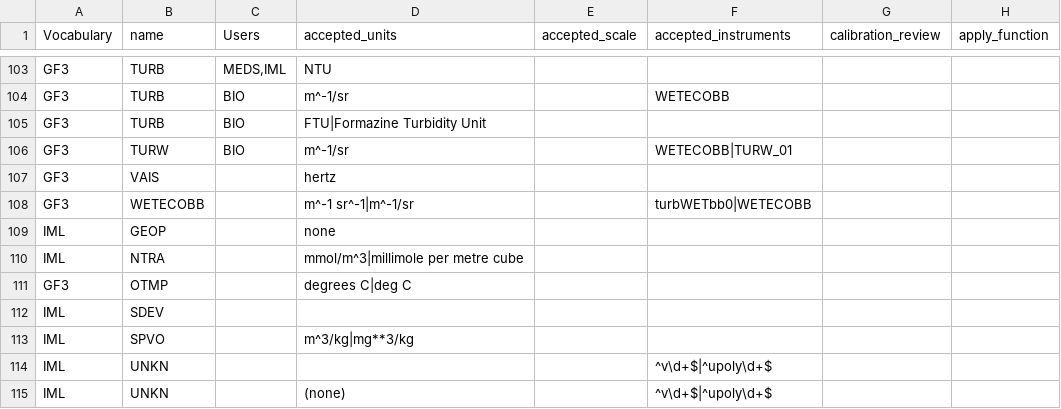
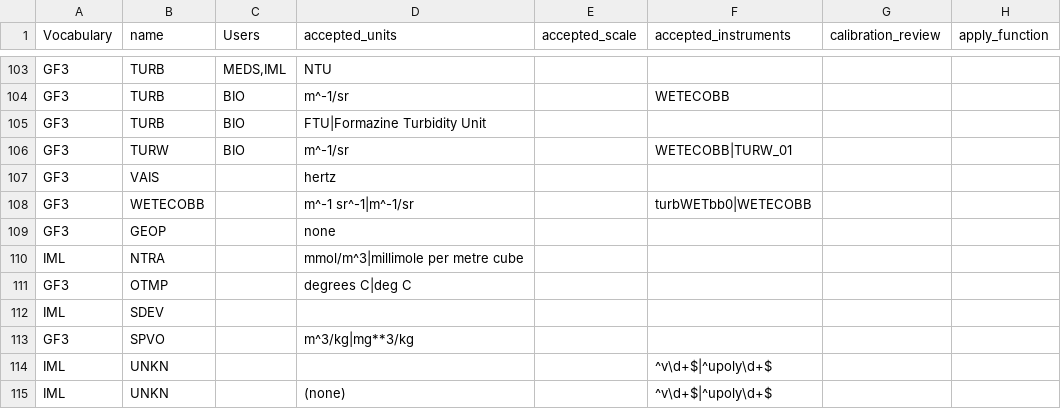
Before and after one commit to cioos-siooc/cioos-siooc_data_transform, a CSV file: projects/odf_transform/reference_vocabulary.csv, drawn as a sheet; only a part is shown, gaps mark what is left out; the diff covers the shown part only; the diff names each change by its address in the sheet, - before the commit and + after, or states it on an @@ line.

Commit message:
more vocabularies

```diff
--- a/projects/odf_transform/reference_vocabulary.csv
+++ b/projects/odf_transform/reference_vocabulary.csv
-A109 (Vocabulary): IML
+A109 (Vocabulary): GF3
-A113 (Vocabulary): IML
+A113 (Vocabulary): GF3
```
Also changed, not shown: 3 added rows and 3 edited cells elsewhere in this file.
